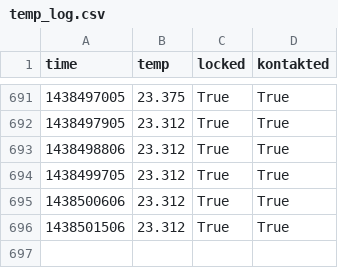
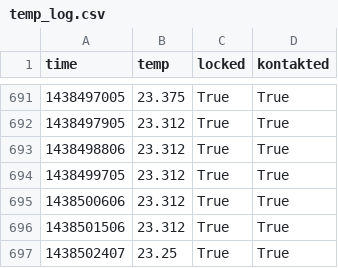
Before and after one commit to stefan2904/raspberry-temperature, a CSV file: temp_log.csv, drawn as a sheet; only a part is shown, gaps mark what is left out; the diff names each change by its address in the sheet, - before the commit and + after, or states it on an @@ line.

Commit message:
added data

```diff
--- a/temp_log.csv
+++ b/temp_log.csv
+row 697: 1438502407 | 23.25 | True | True
```
